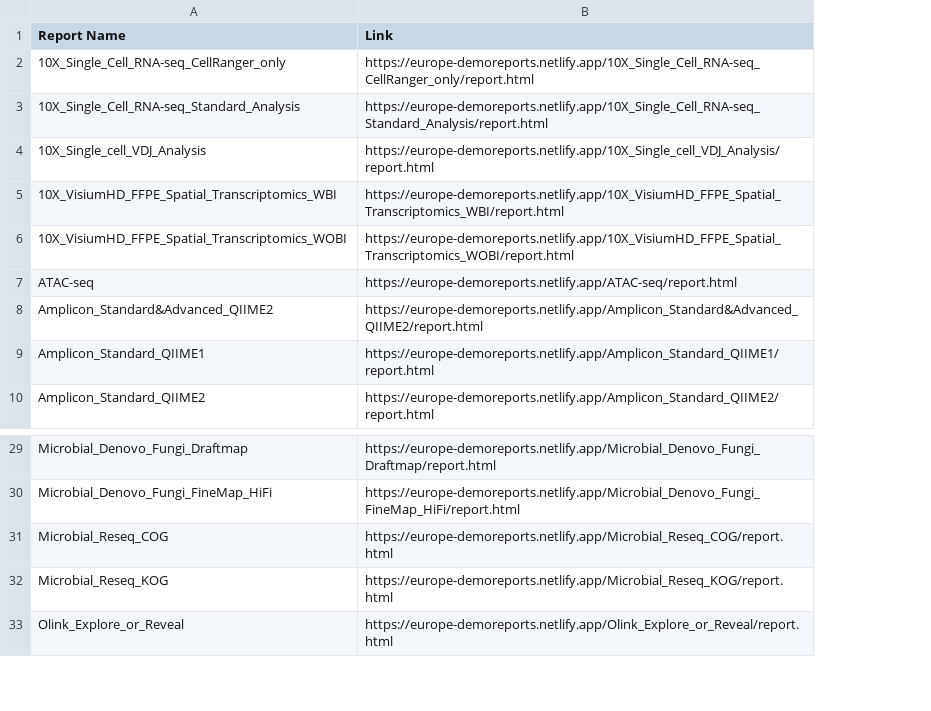
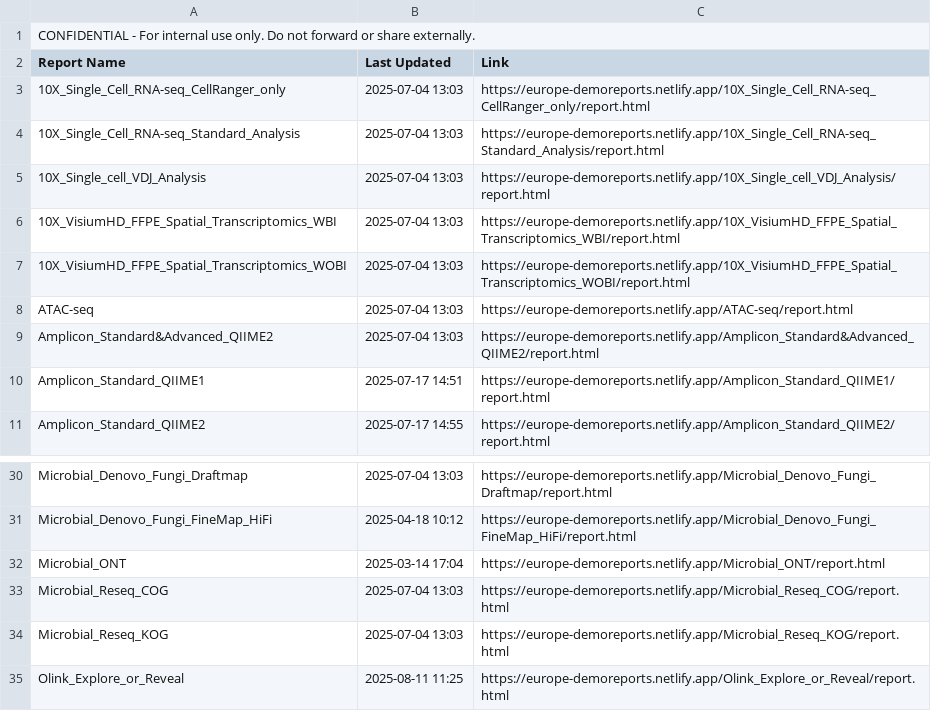
Before and after one commit to cjn233/demo-reports, a CSV file: report_links.csv, drawn as a sheet; only a part is shown, gaps mark what is left out; addresses are those after the commit; the diff names each change by its address in the sheet, - before the commit and + after, or states it on an @@ line.

Commit message:
update: added last modified dates to report list and CSV

```diff
--- a/report_links.csv
+++ b/report_links.csv
+column B (Last Updated), rows 3-11: 2025-07-04 13:03 | 2025-07-04 13:03 | 2025-07-04 13:03 | 2025-07-04 13:03 | 2025-07-04 13:03 | 2025-07-04 13:03 | 2025-07-04 13:03 | 2025-07-17 14:51 | 2025-07-17 14:55; rows 30-31: 2025-07-04 13:03 | 2025-04-18 10:12; rows 33-35: 2025-07-04 13:03 | 2025-07-04 13:03 | 2025-08-11 11:25
+row 1: CONFIDENTIAL - For internal use only. Do not forward or share externally.
+row 32: Microbial_ONT | 2025-03-14 17:04 | https://europe-demoreports.netlify.app/Microbial_ONT/report.html
```
Also changed, not shown: 1 other file.
